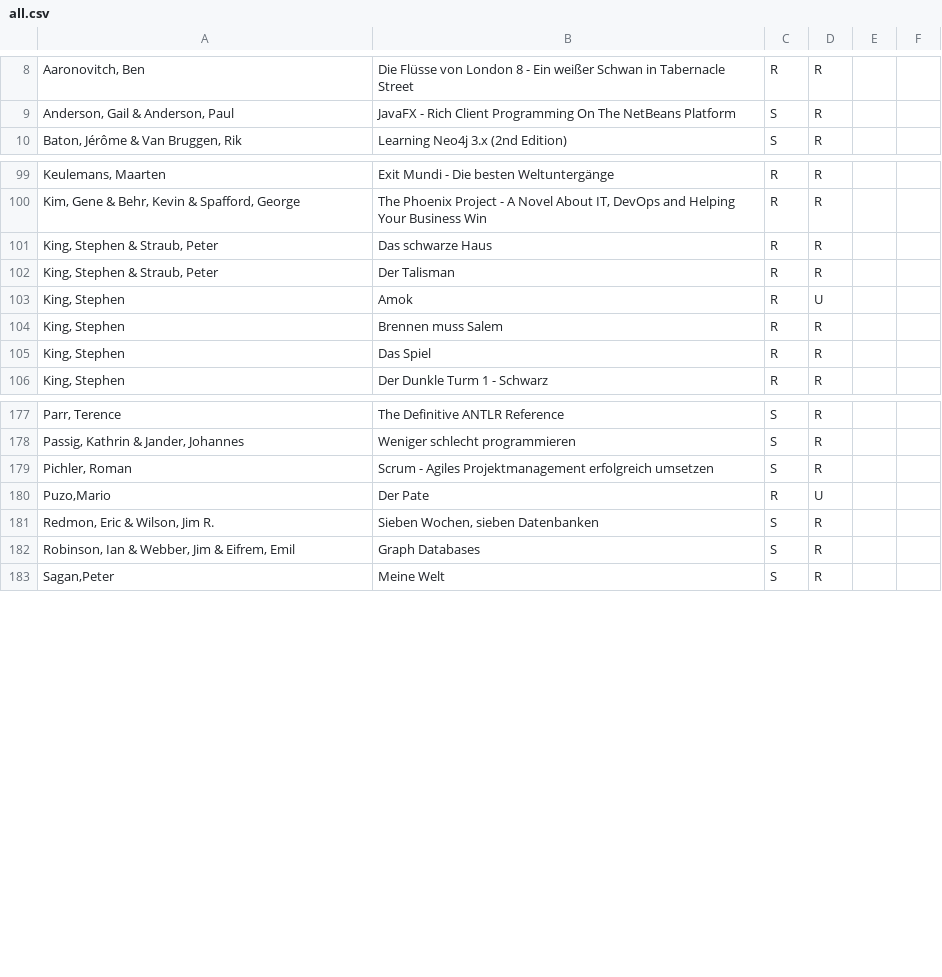
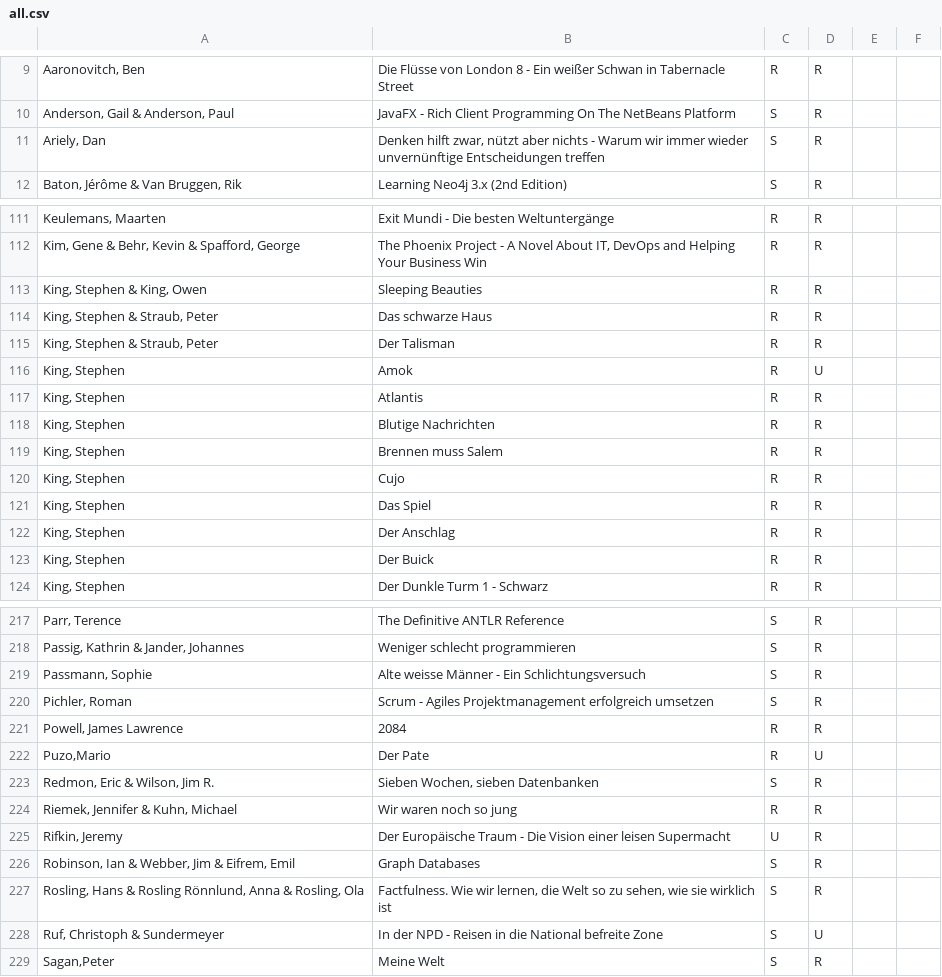
Before and after one commit to michael-simons/goodreads, a CSV file: all.csv, drawn as a sheet; only a part is shown, gaps mark what is left out; the diff covers the shown part only.

```diff
--- a/all.csv
+++ b/all.csv
@@ -9,2 +10,3 @@ Aaronovitch, Ben;Die Flüsse von London 8 - Ein weißer Schwan in Tabernacle Str
 Anderson, Gail & Anderson, Paul;JavaFX - Rich Client Programming On The NetBeans Platform;S;R
+Ariely, Dan;Denken hilft zwar, nützt aber nichts - Warum wir immer wieder unvernünftige Entscheidungen treffen;S;R
 Baton, Jérôme & Van Bruggen, Rik;Learning Neo4j 3.x (2nd Edition);S;R
@@ -100,2 +112,3 @@ Keulemans, Maarten;Exit Mundi - Die besten Weltuntergänge;R;R
 Kim, Gene & Behr, Kevin & Spafford, George;The Phoenix Project - A Novel About IT, DevOps and Helping Your Business Win;R;R
+King, Stephen & King, Owen;Sleeping Beauties;R;R
 King, Stephen & Straub, Peter;Das schwarze Haus;R;R
@@ -103,4 +116,9 @@ King, Stephen & Straub, Peter;Der Talisman;R;R
 King, Stephen;Amok;R;U
+King, Stephen;Atlantis;R;R
+King, Stephen;Blutige Nachrichten;R;R
 King, Stephen;Brennen muss Salem;R;R
+King, Stephen;Cujo;R;R
 King, Stephen;Das Spiel;R;R
+King, Stephen;Der Anschlag;R;R
+King, Stephen;Der Buick;R;R
 King, Stephen;Der Dunkle Turm 1 - Schwarz;R;R
@@ -178,6 +218,12 @@ Parr, Terence;The Definitive ANTLR Reference;S;R
 Passig, Kathrin & Jander, Johannes;Weniger schlecht programmieren;S;R
+Passmann, Sophie;Alte weisse Männer - Ein Schlichtungsversuch;S;R
 Pichler, Roman;Scrum - Agiles Projektmanagement erfolgreich umsetzen;S;R
+Powell, James Lawrence;2084;R;R
 Puzo,Mario;Der Pate;R;U
 Redmon, Eric & Wilson, Jim R.;Sieben Wochen, sieben Datenbanken;S;R
+Riemek, Jennifer & Kuhn, Michael;Wir waren noch so jung;R;R
+Rifkin, Jeremy;Der Europäische Traum - Die Vision einer leisen Supermacht;U;R
 Robinson, Ian & Webber, Jim & Eifrem, Emil;Graph Databases;S;R
+Rosling, Hans & Rosling Rönnlund, Anna & Rosling, Ola;Factfulness. Wie wir lernen, die Welt so zu sehen, wie sie wirklich ist;S;R
+Ruf, Christoph & Sundermeyer;In der NPD - Reisen in die National befreite Zone;S;U
 Sagan,Peter;Meine Welt;S;R
```
Also changed, not shown: 33 added rows and 18 moved rows elsewhere in this file.
